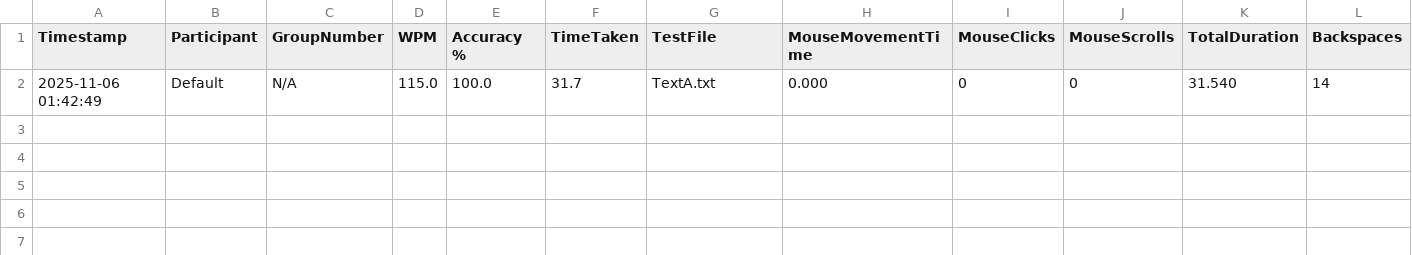
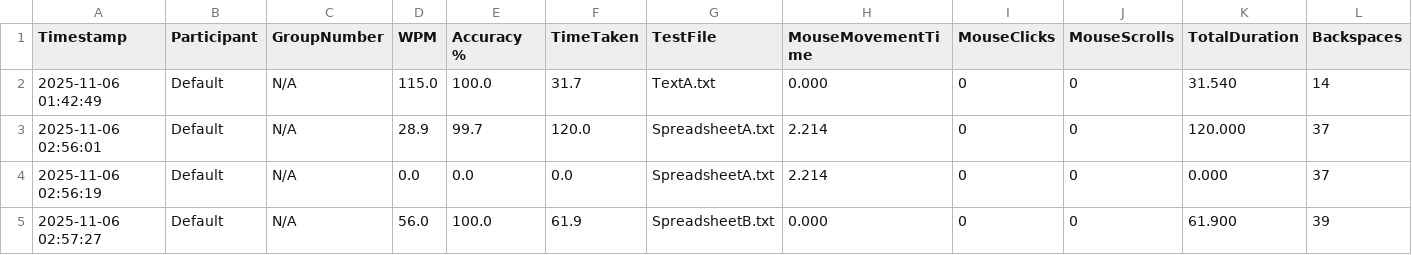
Before and after one commit to chris-asturiano/typing-test, a CSV file: single_typing_stats.csv, drawn as a sheet.

Commit message:
feat: add new spreadsheet-focused tasks.

```diff
--- a/single_typing_stats.csv
+++ b/single_typing_stats.csv
@@ -2 +2,4 @@ Timestamp,Participant,GroupNumber,WPM,Accuracy %,TimeTaken,TestFile,MouseMovemen
 2025-11-06 01:42:49,Default,N/A,115.0,100.0,31.7,TextA.txt,0.000,0,0,31.540,14
+2025-11-06 02:56:01,Default,N/A,28.9,99.7,120.0,SpreadsheetA.txt,2.214,0,0,120.000,37
+2025-11-06 02:56:19,Default,N/A,0.0,0.0,0.0,SpreadsheetA.txt,2.214,0,0,0.000,37
+2025-11-06 02:57:27,Default,N/A,56.0,100.0,61.9,SpreadsheetB.txt,0.000,0,0,61.900,39
```
Also changed, not shown: 3 other files.
